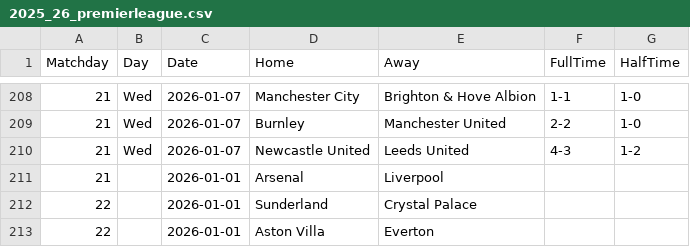
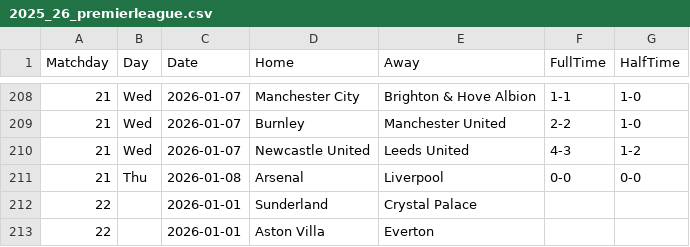
Before and after one commit to joaopssa/BISS, a CSV file: Backend/data/matches/premier-league/2025_26_premierleague.csv, drawn as a sheet; only a part is shown, gaps mark what is left out.

```diff
--- a/Backend/data/matches/premier-league/2025_26_premierleague.csv
+++ b/Backend/data/matches/premier-league/2025_26_premierleague.csv
@@ -210,3 +210,3 @@ Matchday,Day,Date,Home,Away,FullTime,HalfTime
 21,Wed,2026-01-07,Newcastle United,Leeds United,4-3,1-2
-21,,2026-01-01,Arsenal,Liverpool,,
+21,Thu,2026-01-08,Arsenal,Liverpool,0-0,0-0
 22,,2026-01-01,Sunderland,Crystal Palace,,
```
Also changed, not shown: Backend/data/matches/serie-a-tim/seriea_2025_26.csv, 10 other files.
